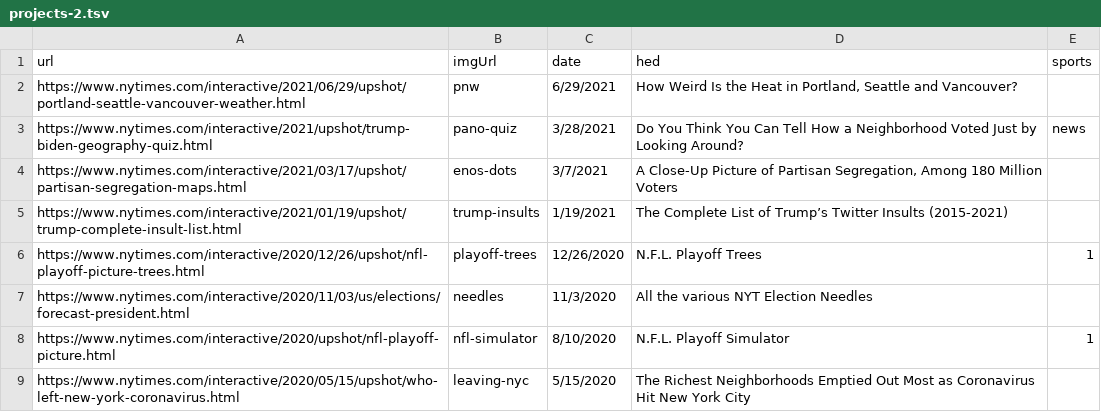
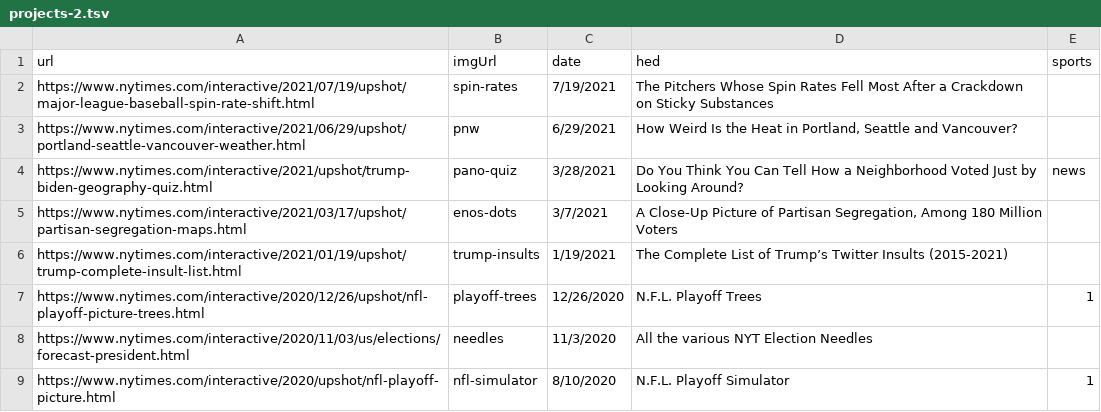
Before and after one commit to kpq/kpq.github.io, a TSV file: assets/projects-2.tsv, drawn as a sheet; only a part is shown; the shorter side is filled out with more unchanged rows; the diff names each change by its address in the sheet, - before the commit and + after, or states it on an @@ line.

```diff
--- a/assets/projects-2.tsv
+++ b/assets/projects-2.tsv
+row 2: https://www.nytimes.com/interactive/2021/07/19/upshot/major-league-baseball-spin-rate-shift.html | spin-rates | 7/19/2021 | The Pitchers Whose Spin Rates Fell Most After a Crackdown on Sticky Substances
```
Also changed, not shown: 1 other file.
